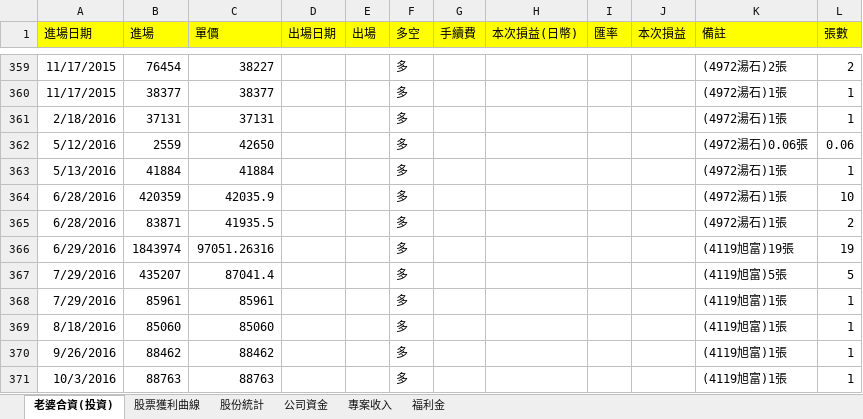
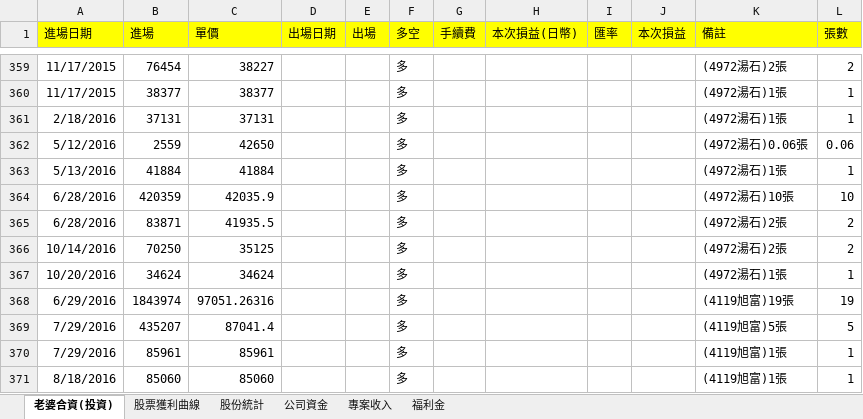
Before and after one commit to dada2cindy/tradeuse-dada2cindy, an Excel workbook: 交易紀錄/交易紀錄-股票權證和公司帳本.xlsx, sheet 老婆合資(投資), drawn as a sheet; only a part is shown, gaps mark what is left out; the shorter side is filled out with more unchanged rows; values as stored, in another font and other column widths than the file's, no borders; the diff names each change by its address in the sheet, - before the commit and + after, or states it on an @@ line.

Commit message:
update

```diff
--- a/交易紀錄/交易紀錄-股票權證和公司帳本.xlsx (sheet 老婆合資(投資))
+++ b/交易紀錄/交易紀錄-股票權證和公司帳本.xlsx (sheet 老婆合資(投資))
-K364 (備註): (4972湯石)1張
+K364 (備註): (4972湯石)10張
-K365 (備註): (4972湯石)1張
+K365 (備註): (4972湯石)2張
+row 366: 10/14/2016 | 70250 | 35125 |  |  | 多 |  |  |  |  | (4972湯石)2張 | 2
+row 367: 10/20/2016 | 34624 | 34624 |  |  | 多 |  |  |  |  | (4972湯石)1張 | 1
```
Also changed, not shown: charts or pictures.
